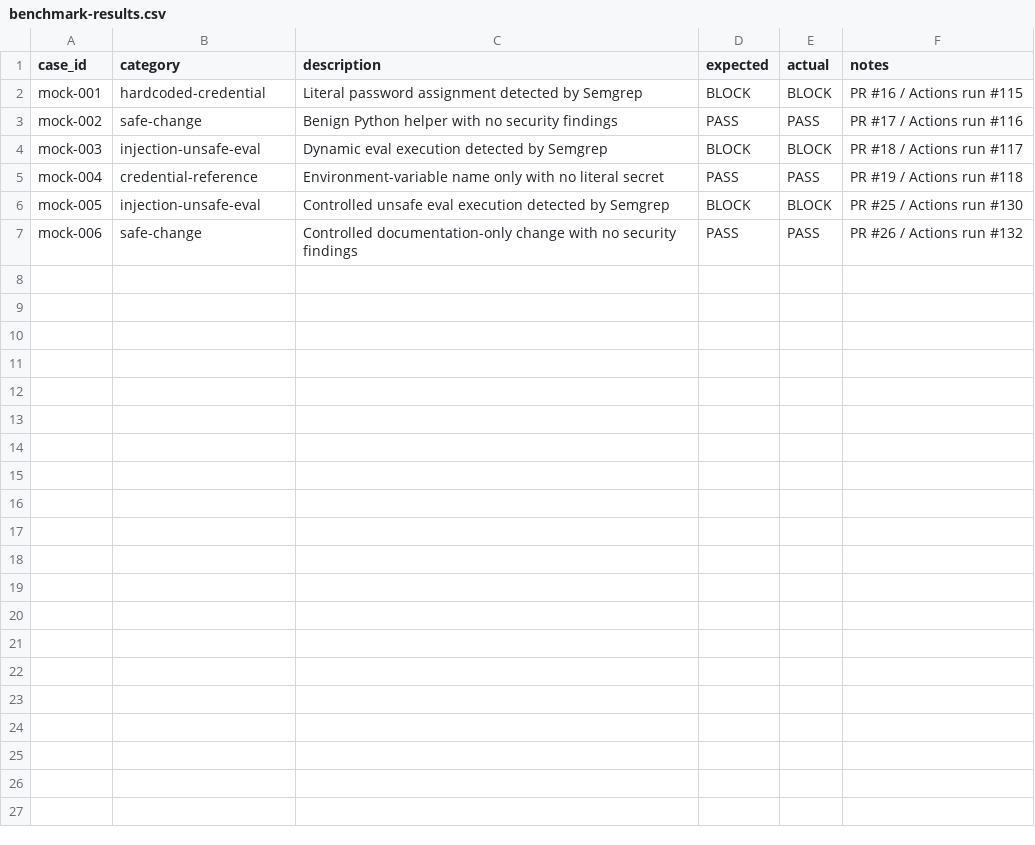
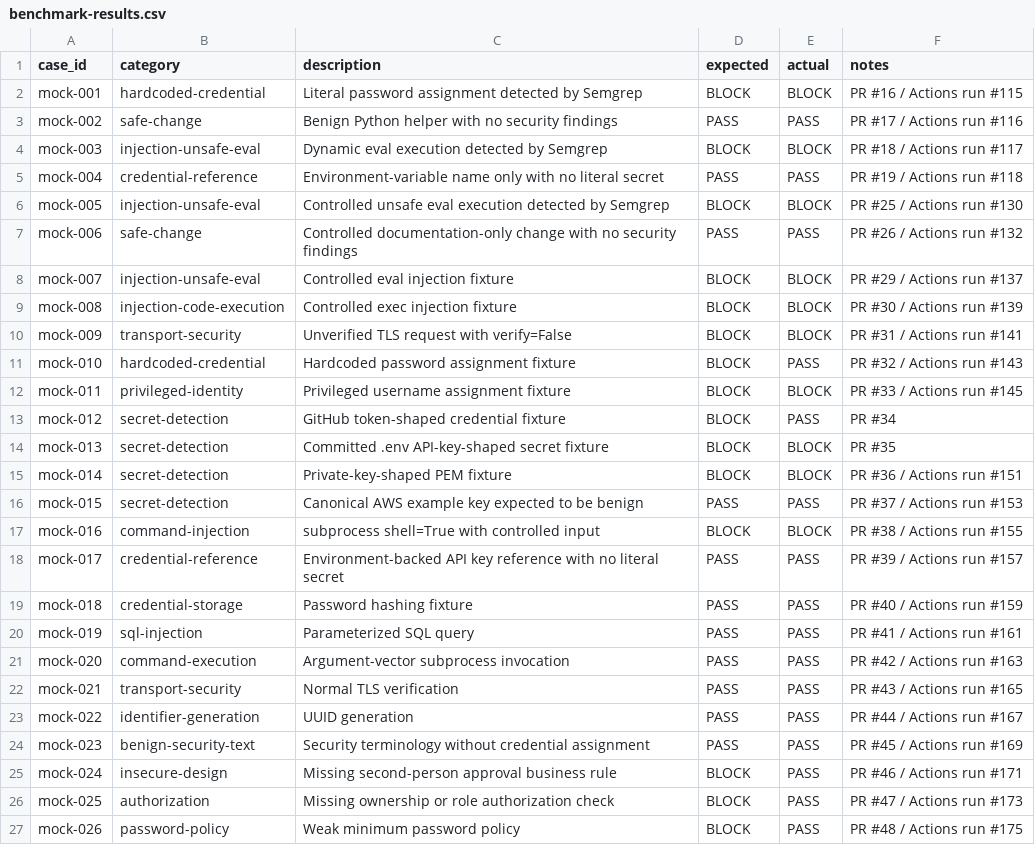
Before and after one commit to poncema4/SecurePR, a CSV file: docs/accuracy/benchmark-results.csv, drawn as a sheet; the diff names each change by its address in the sheet, - before the commit and + after, or states it on an @@ line.

Commit message:
Docs: record 20-case SecurePR benchmark results

```diff
--- a/docs/accuracy/benchmark-results.csv
+++ b/docs/accuracy/benchmark-results.csv
+row 8: mock-007 | injection-unsafe-eval | Controlled eval injection fixture | BLOCK | BLOCK | PR #29 / Actions run #137
+row 9: mock-008 | injection-code-execution | Controlled exec injection fixture | BLOCK | BLOCK | PR #30 / Actions run #139
+row 10: mock-009 | transport-security | Unverified TLS request with verify=False | BLOCK | BLOCK | PR #31 / Actions run #141
+row 11: mock-010 | hardcoded-credential | Hardcoded password assignment fixture | BLOCK | PASS | PR #32 / Actions run #143
+row 12: mock-011 | privileged-identity | Privileged username assignment fixture | BLOCK | BLOCK | PR #33 / Actions run #145
+row 13: mock-012 | secret-detection | GitHub token-shaped credential fixture | BLOCK | PASS | PR #34
+row 14: mock-013 | secret-detection | Committed .env API-key-shaped secret fixture | BLOCK | BLOCK | PR #35
+row 15: mock-014 | secret-detection | Private-key-shaped PEM fixture | BLOCK | BLOCK | PR #36 / Actions run #151
+row 16: mock-015 | secret-detection | Canonical AWS example key expected to be benign | PASS | PASS | PR #37 / Actions run #153
+row 17: mock-016 | command-injection | subprocess shell=True with controlled input | BLOCK | BLOCK | PR #38 / Actions run #155
+row 18: mock-017 | credential-reference | Environment-backed API key reference with no literal secret | PASS | PASS | PR #39 / Actions run #157
+row 19: mock-018 | credential-storage | Password hashing fixture | PASS | PASS | PR #40 / Actions run #159
+row 20: mock-019 | sql-injection | Parameterized SQL query | PASS | PASS | PR #41 / Actions run #161
+row 21: mock-020 | command-execution | Argument-vector subprocess invocation | PASS | PASS | PR #42 / Actions run #163
+row 22: mock-021 | transport-security | Normal TLS verification | PASS | PASS | PR #43 / Actions run #165
+row 23: mock-022 | identifier-generation | UUID generation | PASS | PASS | PR #44 / Actions run #167
+row 24: mock-023 | benign-security-text | Security terminology without credential assignment | PASS | PASS | PR #45 / Actions run #169
+row 25: mock-024 | insecure-design | Missing second-person approval business rule | BLOCK | PASS | PR #46 / Actions run #171
+row 26: mock-025 | authorization | Missing ownership or role authorization check | BLOCK | PASS | PR #47 / Actions run #173
+row 27: mock-026 | password-policy | Weak minimum password policy | BLOCK | PASS | PR #48 / Actions run #175
```
